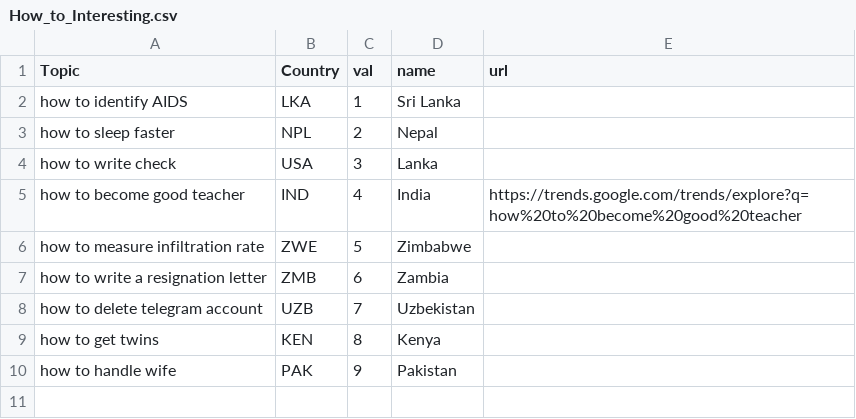
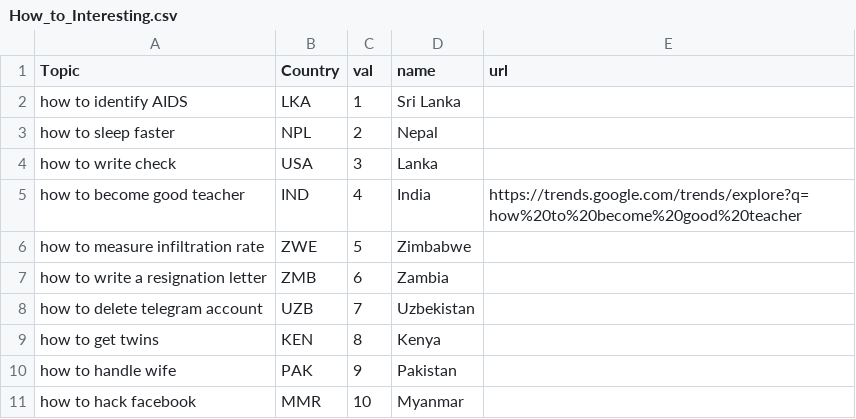
Before and after one commit to ChiragV/Analysis-of-Google-Trends-Data, a CSV file: data/How_to_Interesting.csv, drawn as a sheet.

```diff
--- a/data/How_to_Interesting.csv
+++ b/data/How_to_Interesting.csv
@@ -10 +10,2 @@ how to get twins,KEN,8, Kenya,
 how to handle wife,PAK,9,Pakistan,
+how to hack facebook,MMR,10,Myanmar,
```
Also changed, not shown: 1 other file.
